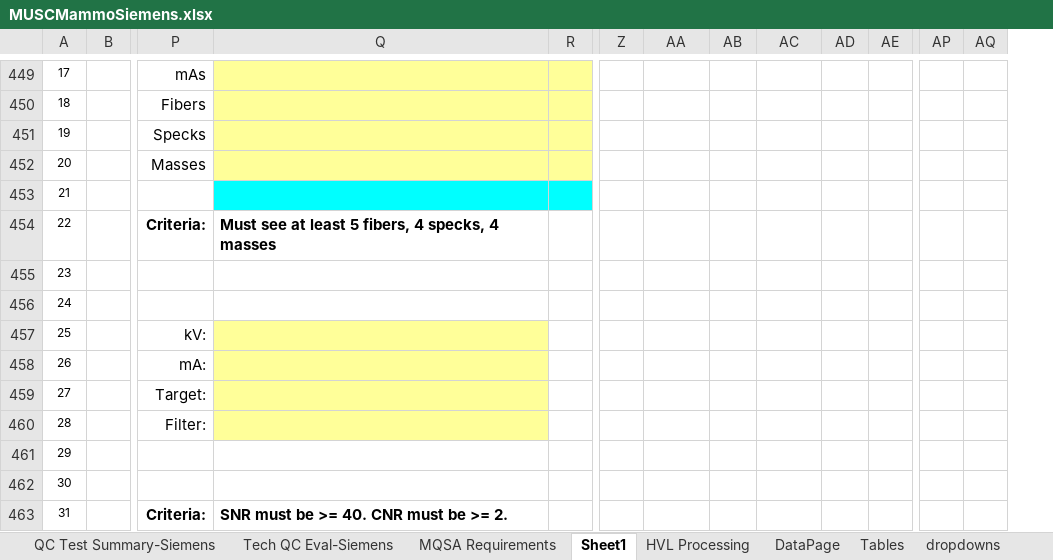
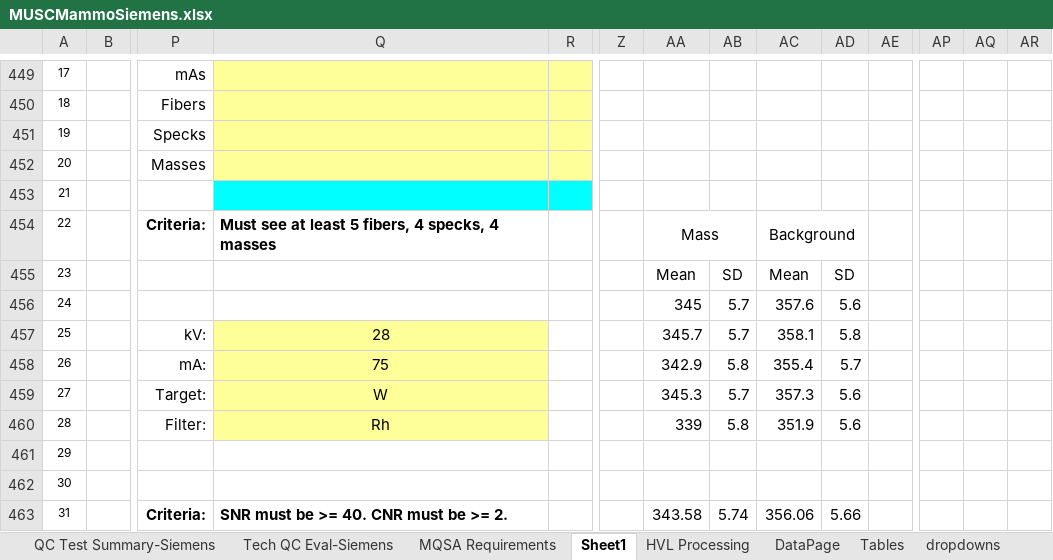
Before and after one commit to imabug/EquipTestingSpreadsheets, an Excel workbook: MUSCMammoSiemens.xlsx, sheet Sheet1, drawn as a sheet; only a part is shown, gaps mark what is left out; values as stored, in another font and other column widths than the file's, no borders; charts and pictures and conditional formats not drawn; removed rows and columns are numbered as before the commit, all else as after; rows hold the shown columns only; the diff covers the shown part only; the diff names each change by its address in the sheet, - before the commit and + after, or states it on an @@ line.

```diff
--- a/MUSCMammoSiemens.xlsx (sheet Sheet1)
+++ b/MUSCMammoSiemens.xlsx (sheet Sheet1)
+column AQ, empty
-AA454: (empty)
+AA454: Mass
+AA454:AB454 merged
-AC454: (empty)
+AC454: Background
+AC454:AD454 merged
-AA455: (empty)
+AA455: Mean
-AB455: (empty)
+AB455: SD
-AC455: (empty)
+AC455: Mean
-AD455: (empty)
+AD455: SD
-AA456: (empty)
+AA456: 345
-AB456:AB457: (empty)
+AB456:AB457: 5.7
-AC456: (empty)
+AC456: 357.6
-AD456: (empty)
+AD456: 5.6
-Q457: (empty)
+Q457: 28
-AA457: (empty)
+AA457: 345.7
-AC457: (empty)
+AC457: 358.1
-AD457: (empty)
+AD457: 5.8
-Q458: (empty)
+Q458: 75
-AA458: (empty)
+AA458: 342.9
-AB458: (empty)
+AB458: 5.8
-AC458: (empty)
+AC458: 355.4
-AD458: (empty)
+AD458: 5.7
-row 459: 27 |  | Target:
+row 459: 27 |  | Target: | W |  |  | 345.3 | 5.7 | 357.3 | 5.6
-Q460: (empty)
+Q460: Rh
-AA460: (empty)
+AA460: 339
-AB460: (empty)
+AB460: 5.8
-AC460: (empty)
+AC460: 351.9
-AD460: (empty)
+AD460: 5.6
-AA463: (empty)
+AA463: 343.58
-AB463: (empty)
+AB463: 5.74
-AC463: (empty)
+AC463: 356.06
-AD463: (empty)
+AD463: 5.66
```
Also changed, not shown: 1 added row, 1 removed row, 102 edited cells and cell formats elsewhere in this sheet, sheet Tables, sheet QC Test Summary-Siemens, formulas that keep their value, charts or pictures.
